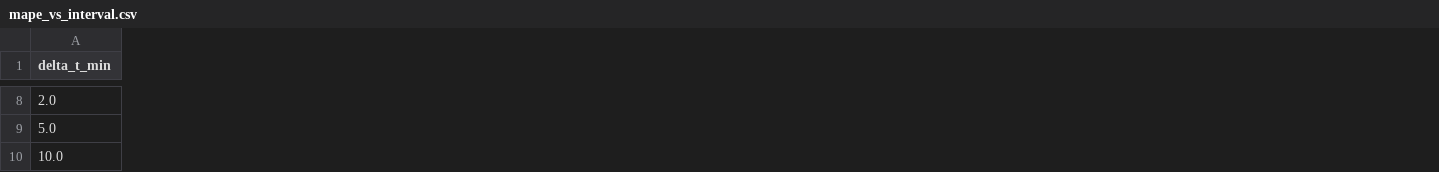
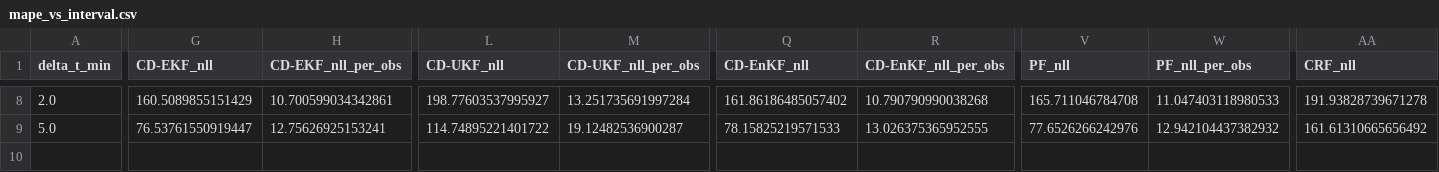
Before and after one commit to LukeSnow0/roughpath-filtering, a CSV file: experiments/mfts_test/output/mape_vs_interval.csv, drawn as a sheet; only a part is shown, gaps mark what is left out; removed rows and columns are numbered as before the commit, all else as after; rows hold the shown columns only; the diff covers the shown part only; the diff names each change by its address in the sheet, - before the commit and + after, or states it on an @@ line.

```diff
--- a/experiments/mfts_test/output/mape_vs_interval.csv
+++ b/experiments/mfts_test/output/mape_vs_interval.csv
+column G (CD-EKF_nll), rows 8-9: 160.5089855151429 | 76.53761550919447
+column H (CD-EKF_nll_per_obs), rows 8-9: 10.700599034342861 | 12.75626925153241
+column L (CD-UKF_nll), rows 8-9: 198.77603537995927 | 114.74895221401722
+column M (CD-UKF_nll_per_obs), rows 8-9: 13.251735691997284 | 19.12482536900287
+column Q (CD-EnKF_nll), rows 8-9: 161.86186485057402 | 78.15825219571533
+column R (CD-EnKF_nll_per_obs), rows 8-9: 10.790790990038268 | 13.026375365952555
+column V (PF_nll), rows 8-9: 165.711046784708 | 77.6526266242976
+column W (PF_nll_per_obs), rows 8-9: 11.047403118980533 | 12.942104437382932
+column AA (CRF_nll), rows 8-9: 191.93828739671278 | 161.61310665656492
-row 10: 10.0
```
Also changed, not shown: 1 added column and 128 edited cells elsewhere in this file, 4 other files.
